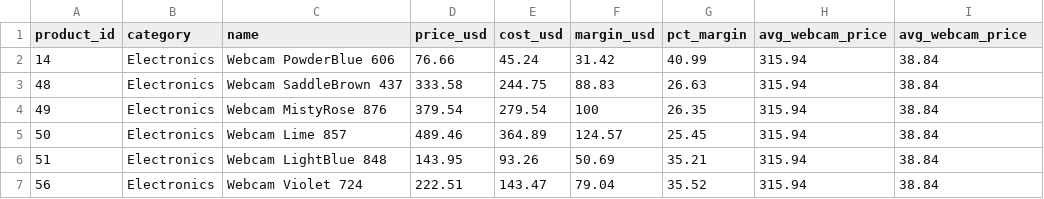
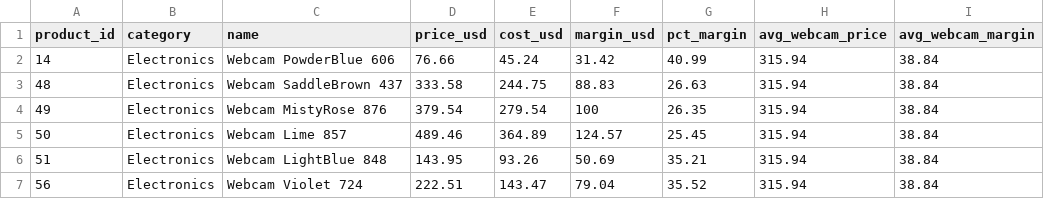
Before and after one commit to arturosibaja/portafolio, a CSV file: pricing_analysis_data.csv, drawn as a sheet; only a part is shown.

Commit message:
Update pricing_analysis_data.csv

```diff
--- a/pricing_analysis_data.csv
+++ b/pricing_analysis_data.csv
@@ -1,2 +1,2 @@
-product_id,category,name,price_usd,cost_usd,margin_usd,pct_margin,avg_webcam_price,avg_webcam_price
+product_id,category,name,price_usd,cost_usd,margin_usd,pct_margin,avg_webcam_price,avg_webcam_margin
 14,Electronics,"Webcam PowderBlue 606",76.66,45.24,31.42,40.99,315.94,38.84
```
